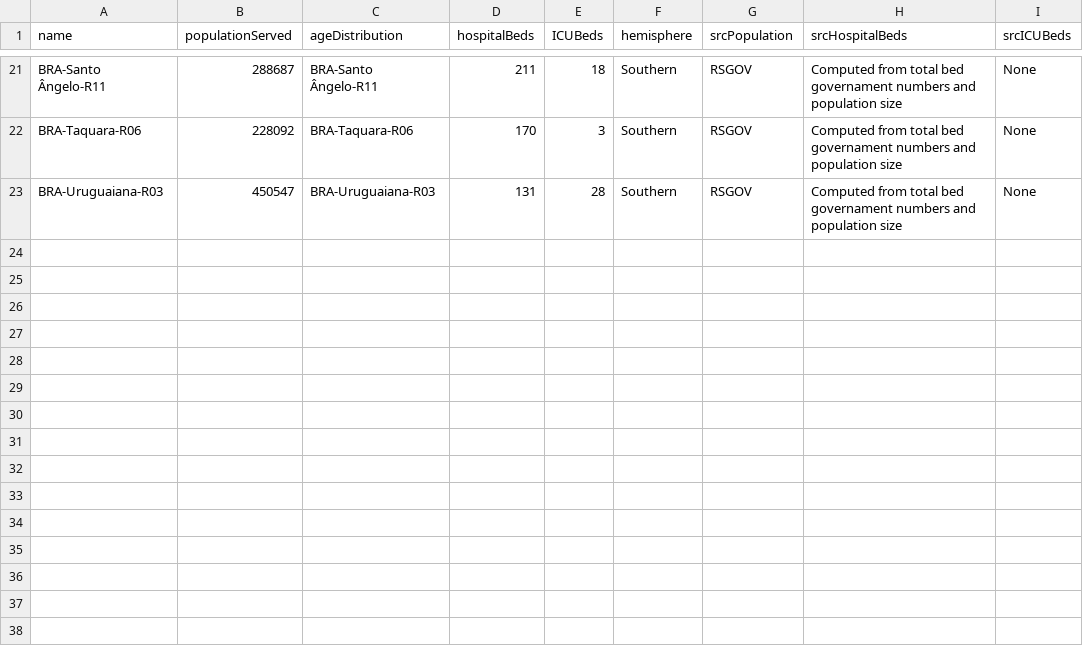
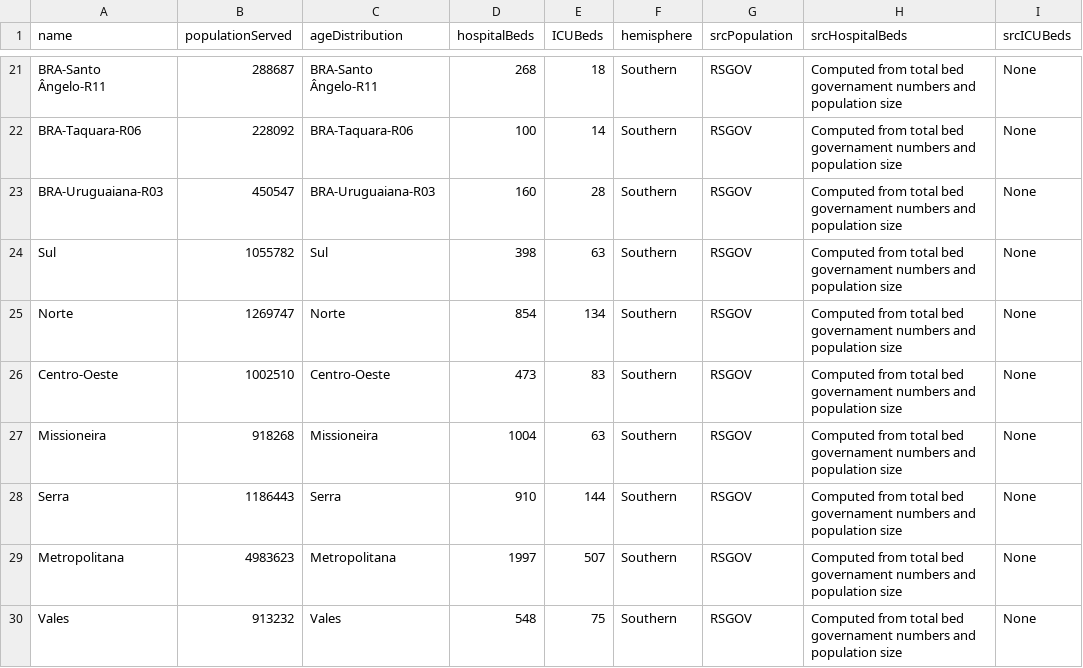
Before and after one commit to seplagses/Covid-RS, a TSV file: data/populationData.tsv, drawn as a sheet; only a part is shown, gaps mark what is left out; the diff covers the shown part only; the diff names each change by its address in the sheet, - before the commit and + after, or states it on an @@ line.

```diff
--- a/data/populationData.tsv
+++ b/data/populationData.tsv
-D21 (hospitalBeds): 211
+D21 (hospitalBeds): 268
-D22 (hospitalBeds): 170
+D22 (hospitalBeds): 100
-E22 (ICUBeds): 3
+E22 (ICUBeds): 14
-D23 (hospitalBeds): 131
+D23 (hospitalBeds): 160
+row 24: Sul | 1055782 | Sul | 398 | 63 | Southern | RSGOV | Computed from total bed governament numbers and population size | None
+row 25: Norte | 1269747 | Norte | 854 | 134 | Southern | RSGOV | Computed from total bed governament numbers and population size | None
+row 26: Centro-Oeste | 1002510 | Centro-Oeste | 473 | 83 | Southern | RSGOV | Computed from total bed governament numbers and population size | None
+row 27: Missioneira | 918268 | Missioneira | 1004 | 63 | Southern | RSGOV | Computed from total bed governament numbers and population size | None
+row 28: Serra | 1186443 | Serra | 910 | 144 | Southern | RSGOV | Computed from total bed governament numbers and population size | None
+row 29: Metropolitana | 4983623 | Metropolitana | 1997 | 507 | Southern | RSGOV | Computed from total bed governament numbers and population size | None
+row 30: Vales | 913232 | Vales | 548 | 75 | Southern | RSGOV | Computed from total bed governament numbers and population size | None
```
Also changed, not shown: 32 edited cells elsewhere in this file.
